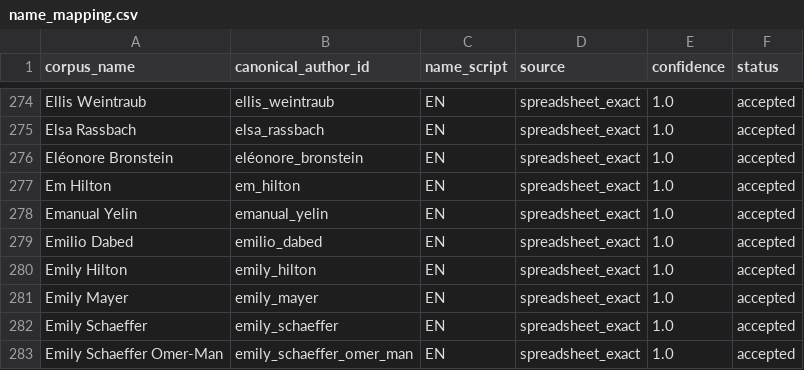
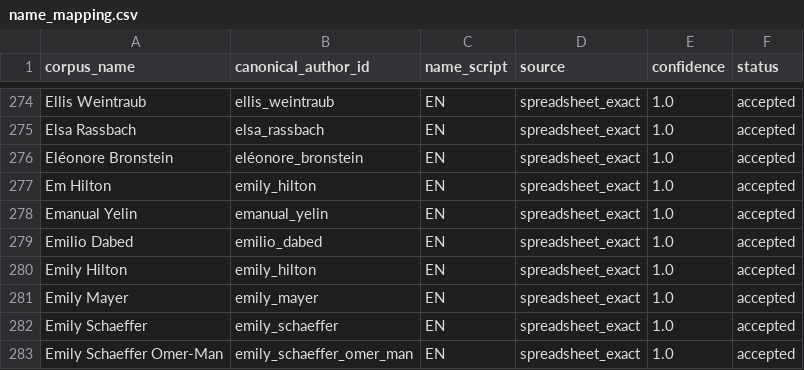
Before and after one commit to sinairusinek/972-LocalCall, a CSV file: streamlit_app/data/name_mapping.csv, drawn as a sheet; only a part is shown, gaps mark what is left out.

```diff
--- a/streamlit_app/data/name_mapping.csv
+++ b/streamlit_app/data/name_mapping.csv
@@ -276,3 +276,3 @@ Elsa Rassbach,elsa_rassbach,EN,spreadsheet_exact,1.0,accepted
 Eléonore Bronstein,eléonore_bronstein,EN,spreadsheet_exact,1.0,accepted
-Em Hilton,em_hilton,EN,spreadsheet_exact,1.0,accepted
+Em Hilton,emily_hilton,EN,spreadsheet_exact,1.0,accepted
 Emanual Yelin,emanual_yelin,EN,spreadsheet_exact,1.0,accepted
```
Also changed, not shown: streamlit_app/data/authors.csv, 4 other files.
